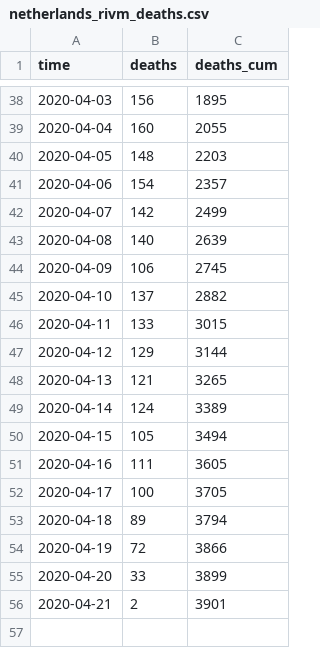
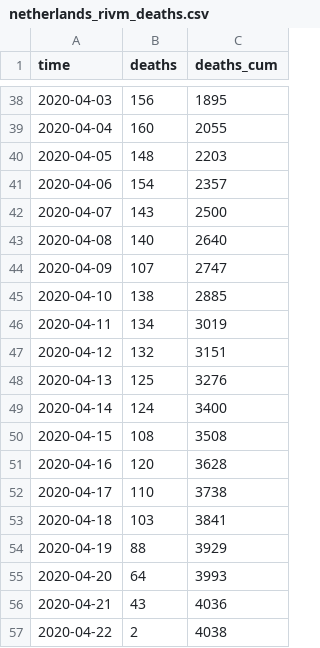
Before and after one commit to fboerman/covid-19-data, a CSV file: nederland/RIVM_reports/csv_latest/netherlands_rivm_deaths.csv, drawn as a sheet; only a part is shown, gaps mark what is left out; the diff covers the shown part only.

```diff
--- a/nederland/RIVM_reports/csv_latest/netherlands_rivm_deaths.csv
+++ b/nederland/RIVM_reports/csv_latest/netherlands_rivm_deaths.csv
@@ -41,16 +41,17 @@ time;deaths;deaths_cum
 2020-04-06;154;2357
-2020-04-07;142;2499
-2020-04-08;140;2639
-2020-04-09;106;2745
-2020-04-10;137;2882
-2020-04-11;133;3015
-2020-04-12;129;3144
-2020-04-13;121;3265
-2020-04-14;124;3389
-2020-04-15;105;3494
-2020-04-16;111;3605
-2020-04-17;100;3705
-2020-04-18;89;3794
-2020-04-19;72;3866
-2020-04-20;33;3899
-2020-04-21;2;3901
+2020-04-07;143;2500
+2020-04-08;140;2640
+2020-04-09;107;2747
+2020-04-10;138;2885
+2020-04-11;134;3019
+2020-04-12;132;3151
+2020-04-13;125;3276
+2020-04-14;124;3400
+2020-04-15;108;3508
+2020-04-16;120;3628
+2020-04-17;110;3738
+2020-04-18;103;3841
+2020-04-19;88;3929
+2020-04-20;64;3993
+2020-04-21;43;4036
+2020-04-22;2;4038
```
Also changed, not shown: 9 edited cells elsewhere in this file, nederland/RIVM_reports/csv_latest/netherlands_rivm_current_age.csv, nederland/RIVM_reports/csv_latest/netherlands_rivm_hospitals.csv.
